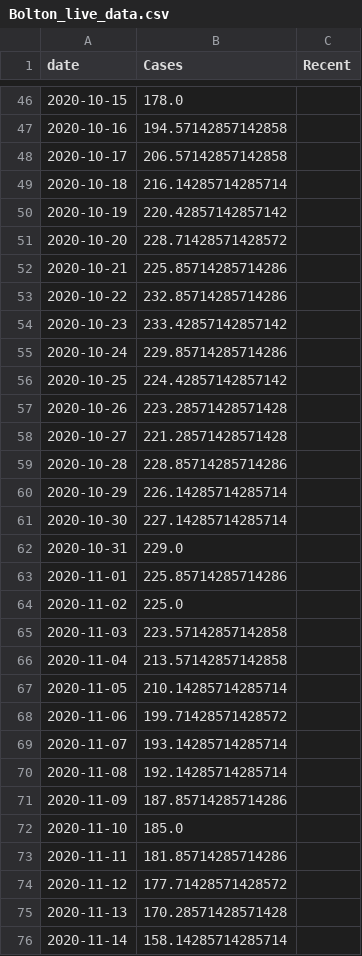
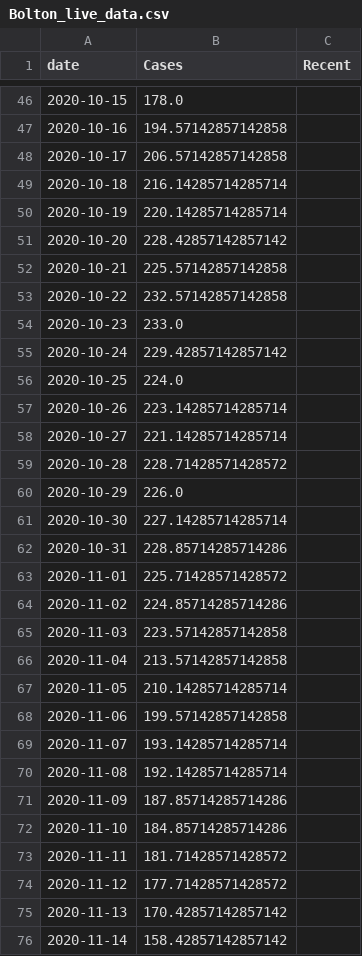
Before and after one commit to simoncook/Spectator, a CSV file: Bolton_live_data.csv, drawn as a sheet; only a part is shown, gaps mark what is left out; the diff covers the shown part only.

Commit message:
Python upload 09/12/2020 13:35:53

```diff
--- a/Bolton_live_data.csv
+++ b/Bolton_live_data.csv
@@ -49,17 +49,17 @@ date,Cases,Recent
 2020-10-18,216.14285714285714,
-2020-10-19,220.42857142857142,
-2020-10-20,228.71428571428572,
-2020-10-21,225.85714285714286,
-2020-10-22,232.85714285714286,
-2020-10-23,233.42857142857142,
-2020-10-24,229.85714285714286,
-2020-10-25,224.42857142857142,
-2020-10-26,223.28571428571428,
-2020-10-27,221.28571428571428,
-2020-10-28,228.85714285714286,
-2020-10-29,226.14285714285714,
+2020-10-19,220.14285714285714,
+2020-10-20,228.42857142857142,
+2020-10-21,225.57142857142858,
+2020-10-22,232.57142857142858,
+2020-10-23,233.0,
+2020-10-24,229.42857142857142,
+2020-10-25,224.0,
+2020-10-26,223.14285714285714,
+2020-10-27,221.14285714285714,
+2020-10-28,228.71428571428572,
+2020-10-29,226.0,
 2020-10-30,227.14285714285714,
-2020-10-31,229.0,
-2020-11-01,225.85714285714286,
-2020-11-02,225.0,
+2020-10-31,228.85714285714286,
+2020-11-01,225.71428571428572,
+2020-11-02,224.85714285714286,
 2020-11-03,223.57142857142858,
@@ -67,3 +67,3 @@ date,Cases,Recent
 2020-11-05,210.14285714285714,
-2020-11-06,199.71428571428572,
+2020-11-06,199.57142857142858,
 2020-11-07,193.14285714285714,
@@ -71,6 +71,6 @@ date,Cases,Recent
 2020-11-09,187.85714285714286,
-2020-11-10,185.0,
-2020-11-11,181.85714285714286,
+2020-11-10,184.85714285714286,
+2020-11-11,181.71428571428572,
 2020-11-12,177.71428571428572,
-2020-11-13,170.28571428571428,
-2020-11-14,158.14285714285714,
+2020-11-13,170.42857142857142,
+2020-11-14,158.42857142857142,
```
Also changed, not shown: 2 added rows and 21 edited cells elsewhere in this file.
